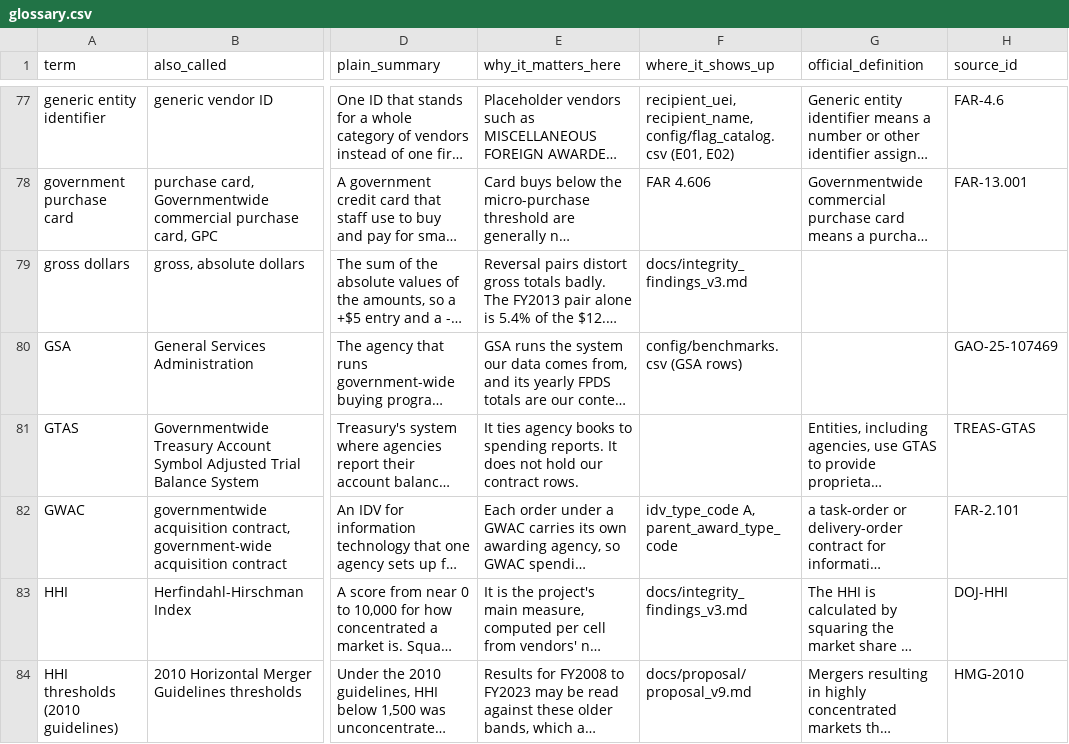
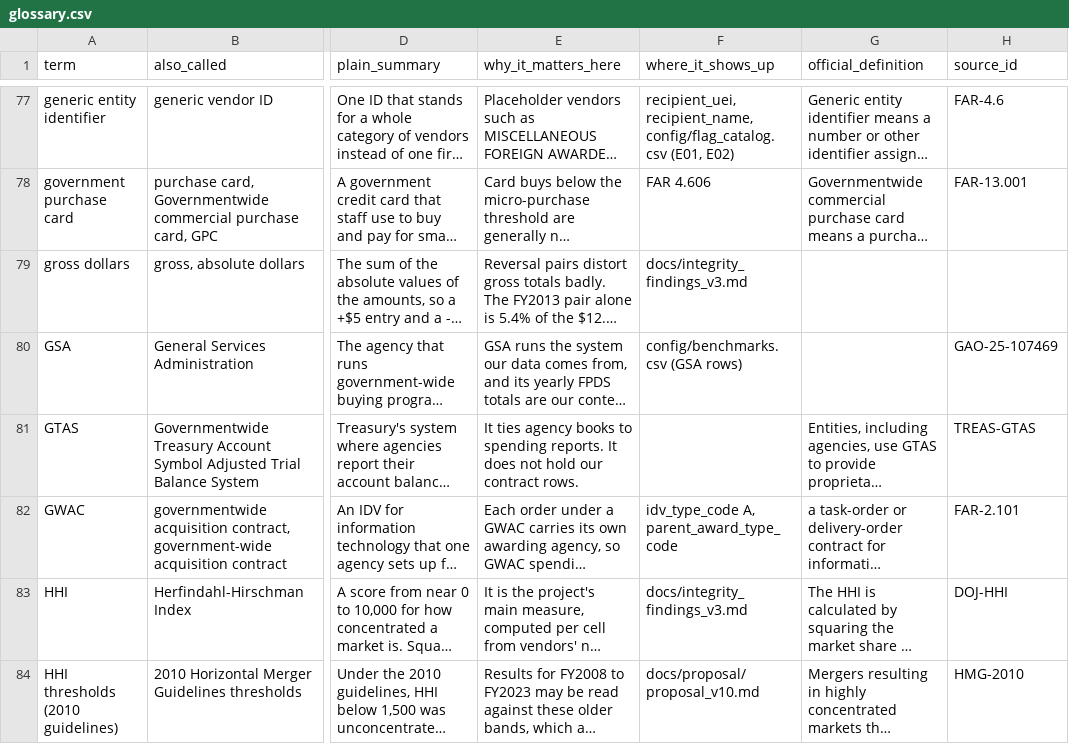
Before and after one commit to abh5227/federal-contracting-concentration, a CSV file: config/glossary.csv, drawn as a sheet; only a part is shown, gaps mark what is left out; long unchanged cells end in …; the diff covers the shown part only; the diff names each change by its address in the sheet, - before the commit and + after, or states it on an @@ line.

```diff
--- a/config/glossary.csv
+++ b/config/glossary.csv
-F84 (where_it_shows_up): docs/proposal/proposal_v9.md
+F84 (where_it_shows_up): docs/proposal/proposal_v10.md
```
Also changed, not shown: 1 added row and 4 edited cells elsewhere in this file, config/decisions.csv, 30 other files.
